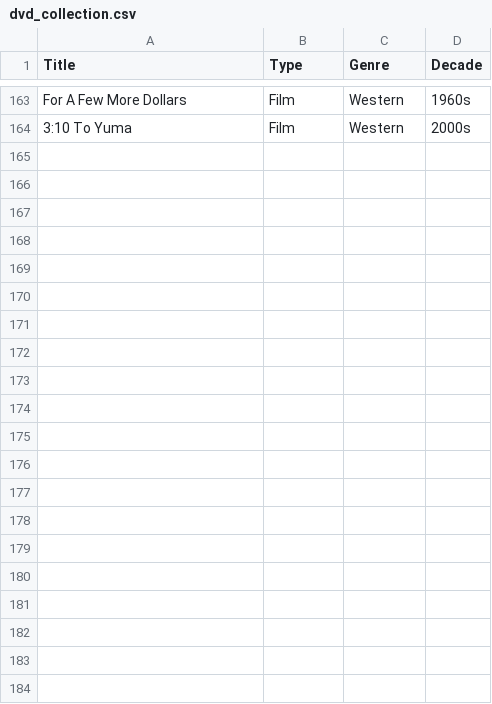
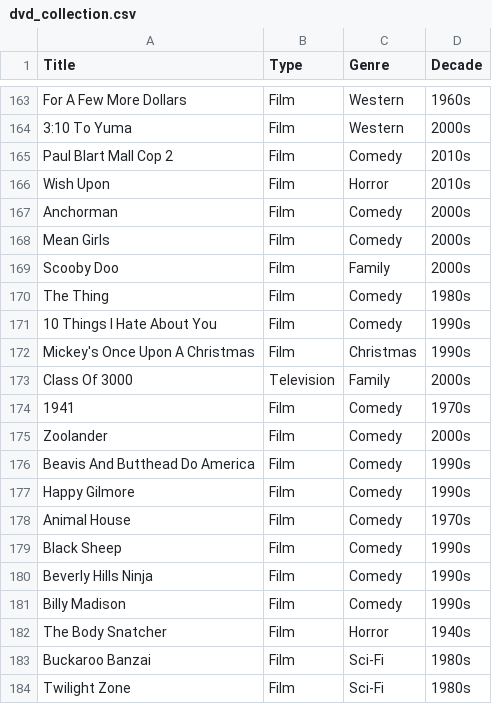
Before and after one commit to JenB-DS/filmapp, a CSV file: dvd_collection.csv, drawn as a sheet; only a part is shown, gaps mark what is left out.

```diff
--- a/dvd_collection.csv
+++ b/dvd_collection.csv
@@ -164 +164,21 @@ For A Few More Dollars,Film,Western,1960s
 3:10 To Yuma,Film,Western,2000s
+Paul Blart Mall Cop 2,Film,Comedy,2010s
+Wish Upon,Film,Horror,2010s
+Anchorman,Film,Comedy,2000s
+Mean Girls,Film,Comedy,2000s
+Scooby Doo,Film,Family,2000s
+The Thing,Film,Comedy,1980s
+10 Things I Hate About You,Film,Comedy,1990s
+Mickey's Once Upon A Christmas,Film,Christmas,1990s
+Class Of 3000,Television,Family,2000s
+1941,Film,Comedy,1970s
+Zoolander,Film,Comedy,2000s
+Beavis And Butthead Do America,Film,Comedy,1990s
+Happy Gilmore,Film,Comedy,1990s
+Animal House,Film,Comedy,1970s
+Black Sheep,Film,Comedy,1990s
+Beverly Hills Ninja,Film,Comedy,1990s
+Billy Madison,Film,Comedy,1990s
+The Body Snatcher,Film,Horror,1940s
+Buckaroo Banzai,Film,Sci-Fi,1980s
+Twilight Zone,Film,Sci-Fi,1980s
```
Also changed, not shown: 1 other file.
